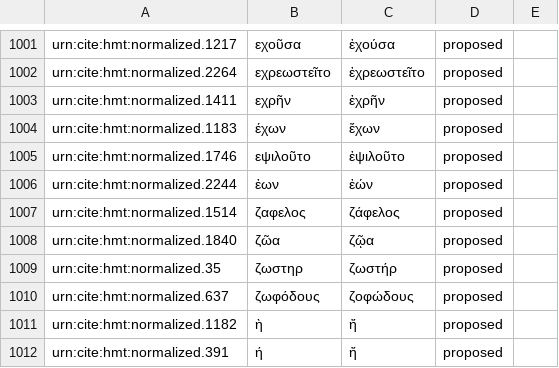
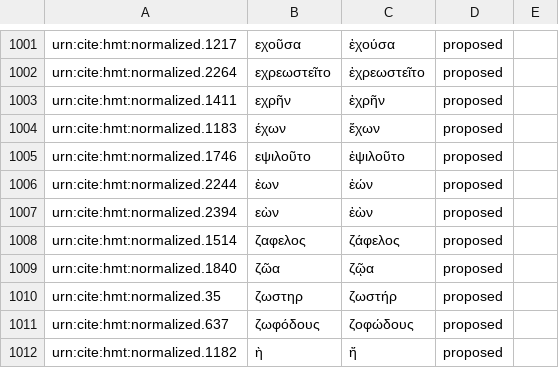
Before and after one commit to homermultitext/byzortho, a CSV file: orthoequivs.csv, drawn as a sheet; only a part is shown, gaps mark what is left out; the shorter side is filled out with more unchanged rows; the diff names each change by its address in the sheet, - before the commit and + after, or states it on an @@ line.

Commit message:
Update orthoequivs.csv

```diff
--- a/orthoequivs.csv
+++ b/orthoequivs.csv
+row 1007: urn:cite:hmt:normalized.2394 | εὼν | ἐὼν | proposed
```
